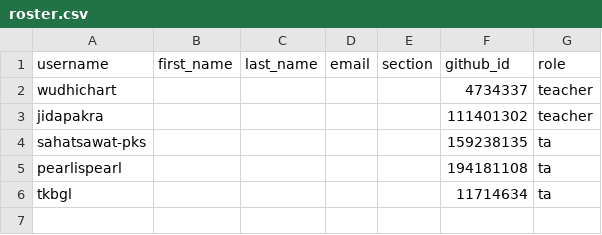
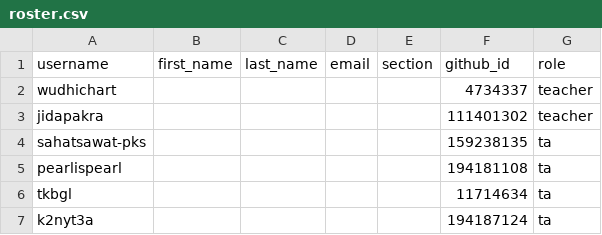
Before and after one commit to MUICT-Class/classroom50, a CSV file: 691-itcs258/roster.csv, drawn as a sheet.

Commit message:
[Classroom 50] Sync 1 member into roster: 691-itcs258

```diff
--- a/691-itcs258/roster.csv
+++ b/691-itcs258/roster.csv
@@ -6 +6,2 @@ pearlispearl,,,,,194181108,ta
 tkbgl,,,,,11714634,ta
+k2nyt3a,,,,,194187124,ta
```
